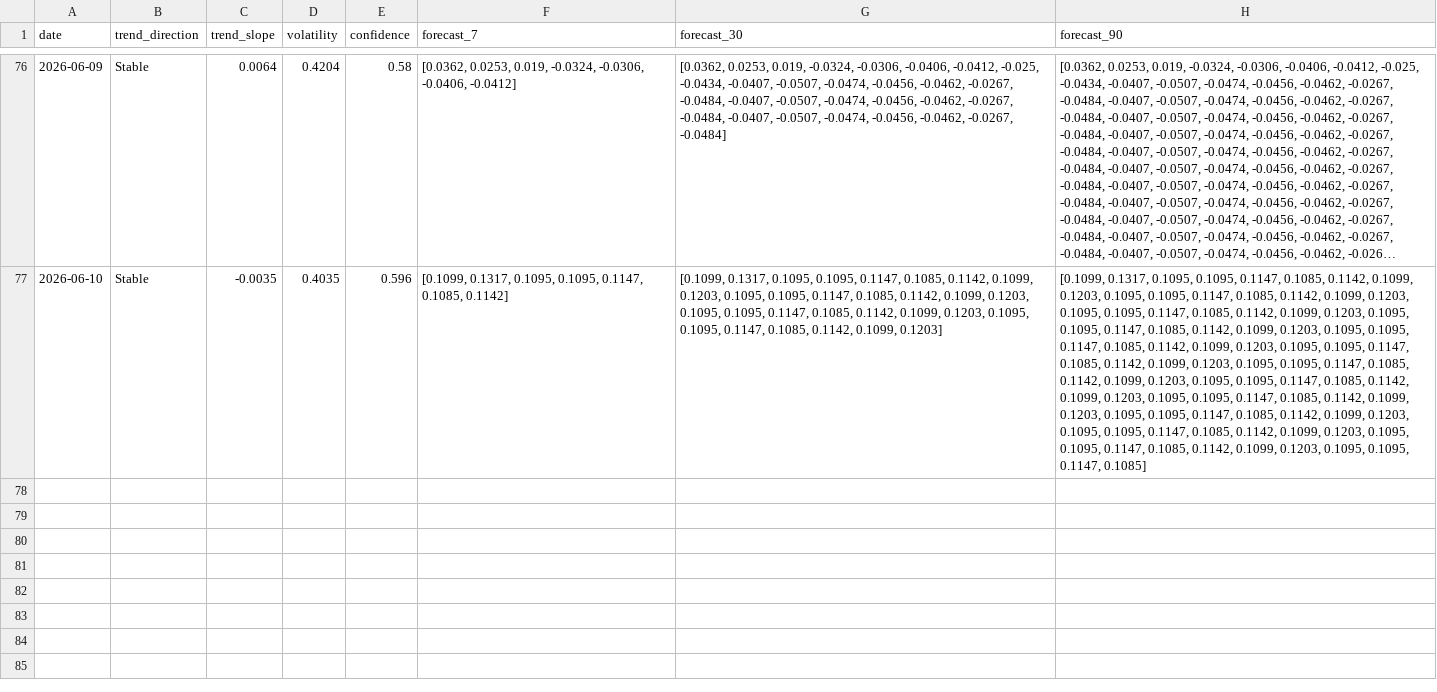
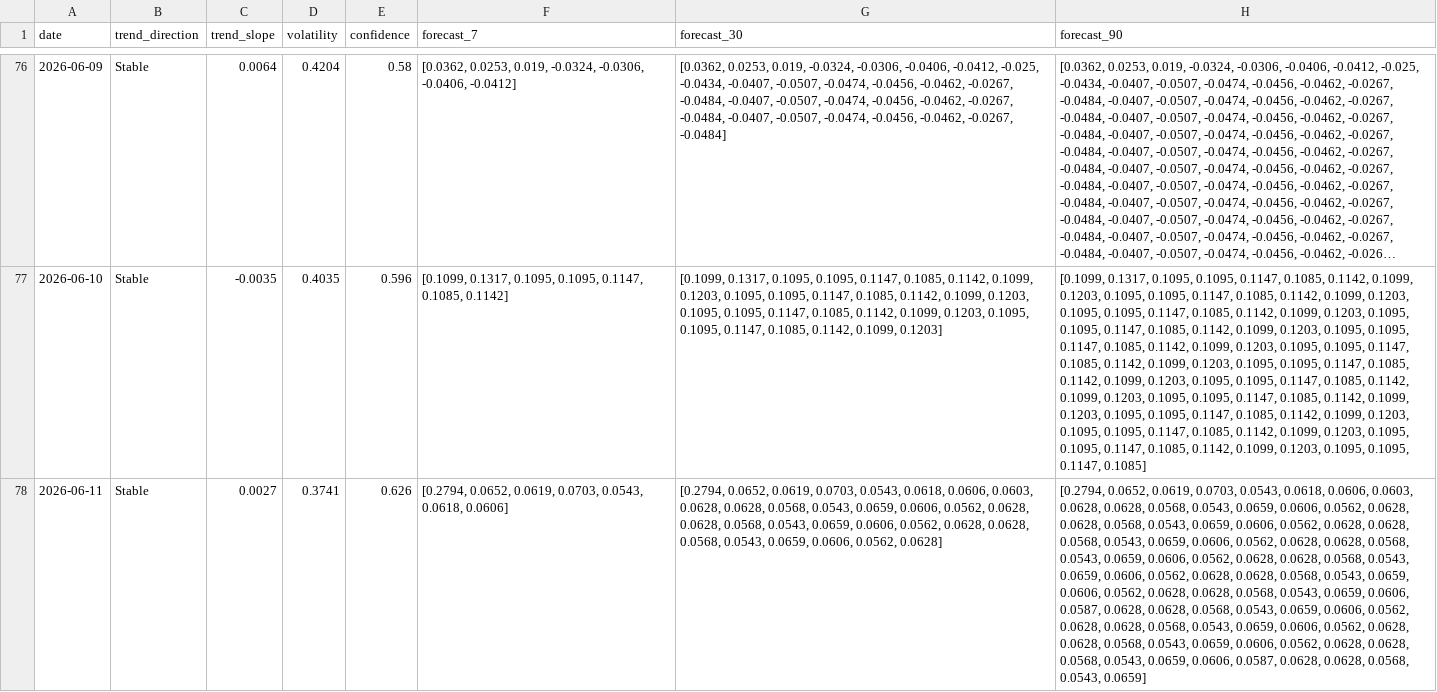
Before and after one commit to 2310Gayatri/AI-Ecommerce-Trend-Forecaster, a CSV file: data/processed/market_forecast_history.csv, drawn as a sheet; only a part is shown, gaps mark what is left out; long unchanged cells end in …; the diff names each change by its address in the sheet, - before the commit and + after, or states it on an @@ line.

```diff
--- a/data/processed/market_forecast_history.csv
+++ b/data/processed/market_forecast_history.csv
+row 78: 2026-06-11 | Stable | 0.0027 | 0.3741 | 0.626 | [0.2794, 0.0652, 0.0619, 0.0703, 0.0543, 0.0618, 0.0606] | [0.2794, 0.0652, 0.0619, 0.0703, 0.0543, 0.0618, 0.0606, 0.0603, 0.0628, 0.0628, 0.0568, 0.0543, 0.0659, 0.0606, 0.0562, 0.0628, 0.0628, 0.0568, 0.0543, 0.0659, 0.0606, 0.0562, 0.0628, 0.0628, 0.0568, 0.0543, 0.0659, 0.0606, 0.0562, 0.0628] | [0.2794, 0.0652, 0.0619, 0.0703, 0.0543, 0.0618, 0.0606, 0.0603, 0.0628, 0.0628, 0.0568, 0.0543, 0.0659, 0.0606, 0.0562, 0.0628, 0.0628, 0.0568, 0.0543, 0.0659, 0.0606, 0.0562, 0.0628, 0.0628, 0.0568, 0.0543, 0.0659, 0.0606, 0.0562, 0.0628, 0.0628, 0.0568, 0.0543, 0.0659, 0.0606, 0.0562, 0.0628, 0.0628, 0.0568, 0.0543, 0.0659, 0.0606, 0.0562, 0.0628, 0.0628, 0.0568, 0.0543, 0.0659, 0.0606, 0.0562, 0.0628, 0.0628, 0.0568, 0.0543, 0.0659, 0.0606, 0.0587, 0.0628, 0.0628, 0.0568, 0.0543, 0.0659, 0.0606, 0.0562, 0.0628, 0.0628, 0.0568, 0.0543, 0.0659, 0.0606, 0.0562, 0.0628, 0.0628, 0.0568, 0.0543, 0.0659, 0.0606, 0.0562, 0.0628, 0.0628, 0.0568, 0.0543, 0.0659, 0.0606, 0.0587, 0.0628, 0.0628, 0.0568, 0.0543, 0.0659]
```
Also changed, not shown: data/processed/brand_daily_metrics.csv, data/processed/daily_market_metrics.csv, 1 other file.
